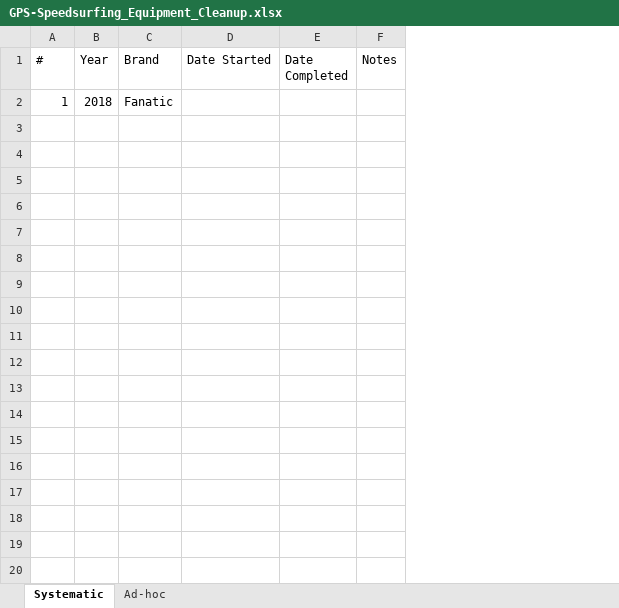
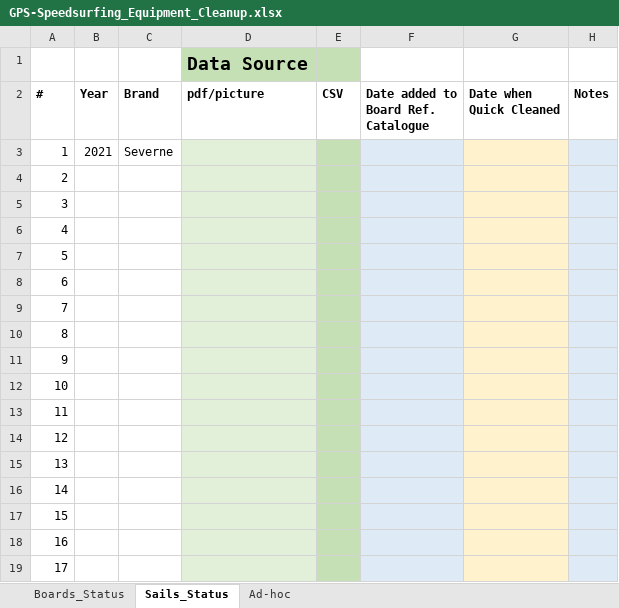
Before and after one commit to bjorn76/WS, an Excel workbook: GPS-Speedsurfing_Equipment_Cleanup.xlsx, sheet Sails_Status, drawn as a sheet; values as stored, in another font and other column widths than the file's, no borders; removed rows and columns are numbered as before the commit, all else as after; ↵ is a line break in a cell; the diff names each change by its address in the sheet, - before the commit and + after, or states it on an @@ line.

```diff
--- a/GPS-Speedsurfing_Equipment_Cleanup.xlsx (sheet Sails_Status)
+++ b/GPS-Speedsurfing_Equipment_Cleanup.xlsx (sheet Sails_Status)
-sheet tab: Systematic
+sheet tab: Sails_Status
+sheet tab: Boards_Status
-column D (Date Started), empty
-column E (Date Completed), empty
+column D (pdf/picture), empty
+column E (CSV), empty
+column F, row 2: Date added to Board Ref. ↵ Catalogue
+column G (Date when Quick Cleaned), empty
+row 1:  |  |  | Data Source
-A2:C2 bold: off
+A2:C2 bold: on
-H2 bold: off
+H2 bold: on
-B3 (Year): 2018
+B3 (Year): 2021
-C3 (Brand): Fanatic
+C3 (Brand): Severne
-H3 fill: none
+H3 fill: #DEEBF7
+row 4: 2
+row 5: 3
+row 6: 4
+row 7: 5
+row 8: 6
+row 9: 7
+row 10: 8
+row 11: 9
+row 12: 10
+row 13: 11
+row 14: 12
+row 15: 13
+row 16: 14
+row 17: 15
+row 18: 16
+row 19: 17
```
Also changed, not shown: sheet Ad-hoc, WS_Boards.xlsx, WS_Sails.xlsx, 12 other files.
